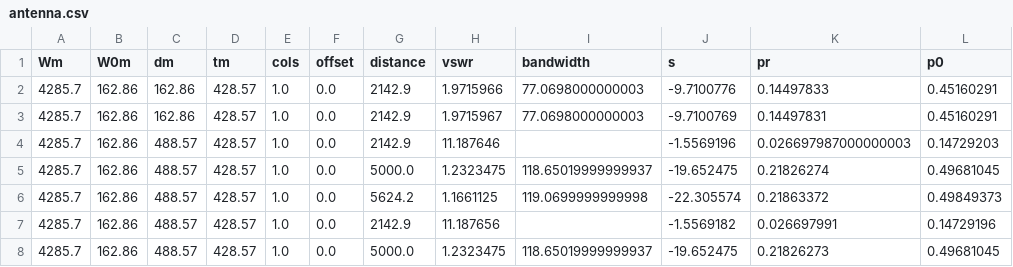
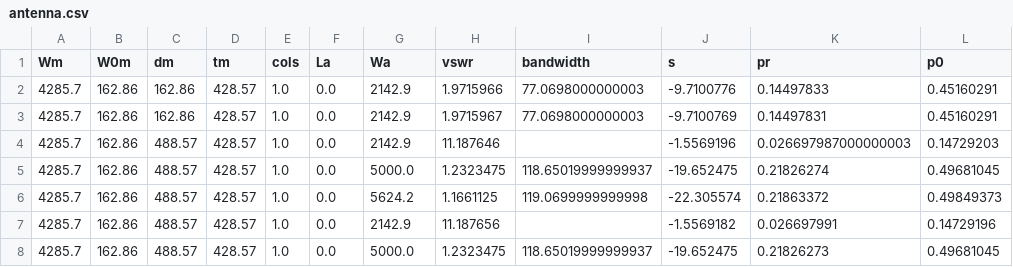
Before and after one commit to renanmav/metamaterialsdataset, a CSV file: topo/antenna.csv, drawn as a sheet; only a part is shown.

Commit message:
Change offset and distance names

```diff
--- a/topo/antenna.csv
+++ b/topo/antenna.csv
@@ -1,2 +1,2 @@
-Wm,W0m,dm,tm,cols,offset,distance,vswr,bandwidth,s,pr,p0
+Wm,W0m,dm,tm,cols,La,Wa,vswr,bandwidth,s,pr,p0
 4285.7,162.86,162.86,428.57,1.0,0.0,2142.9,1.9715966,77.0698000000003,-9.7100776,0.14497833,0.45160291
```
Also changed, not shown: 1 other file.
